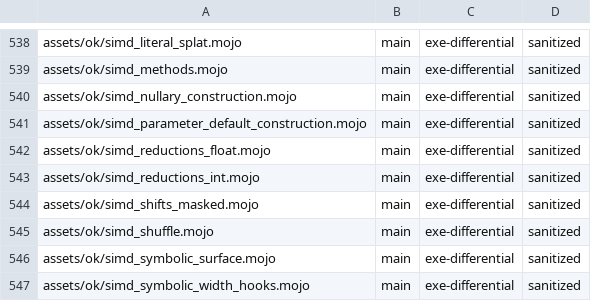
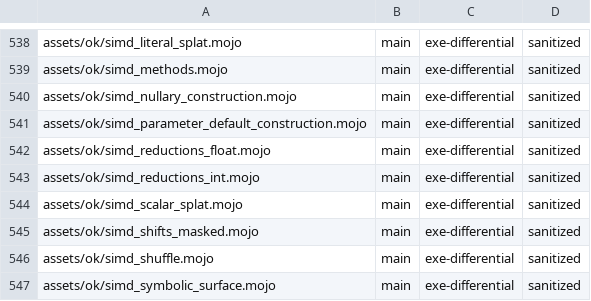
Before and after one commit to bpr/mojito, a TSV file: conformance/pliron-parity.tsv, drawn as a sheet; only a part is shown, gaps mark what is left out; the shorter side is filled out with more unchanged rows.

```diff
--- a/conformance/pliron-parity.tsv
+++ b/conformance/pliron-parity.tsv
@@ -543,2 +543,3 @@ assets/ok/simd_reductions_float.mojo	main	exe-differential	sanitized
 assets/ok/simd_reductions_int.mojo	main	exe-differential	sanitized
+assets/ok/simd_scalar_splat.mojo	main	exe-differential	sanitized
 assets/ok/simd_shifts_masked.mojo	main	exe-differential	sanitized
```
Also changed, not shown: conformance/assets-mojo-errors.tsv, conformance/assets-mojo-rejects.tsv, 33 other files.
